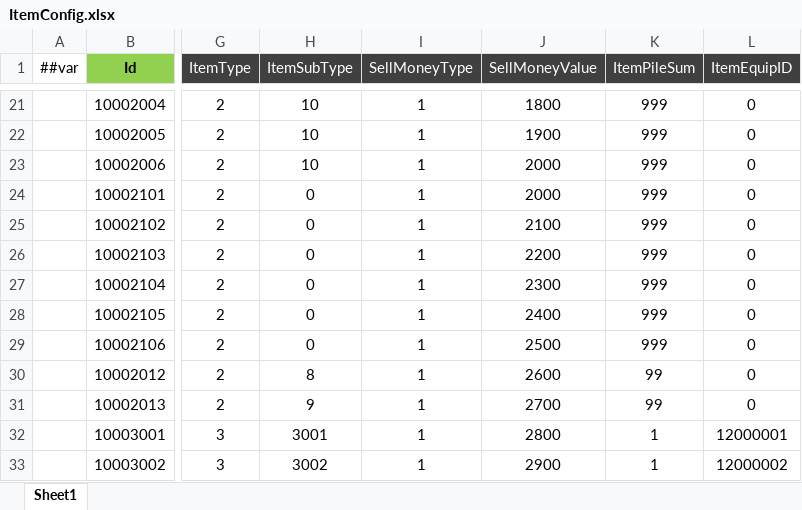
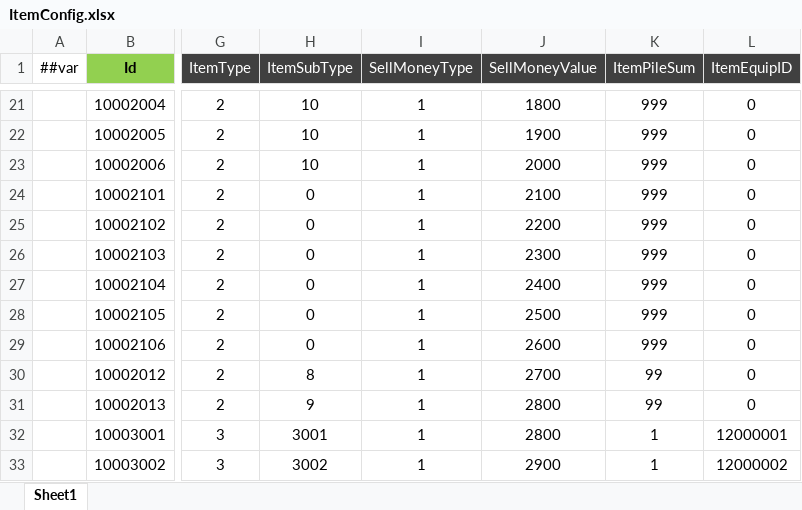
Before and after one commit to csyinghuochong/miniprogram_1, an Excel workbook: Unity/Assets/Config/Excel/ItemConfig.xlsx, sheet Sheet1, drawn as a sheet; only a part is shown, gaps mark what is left out; values as stored, in another font and other column widths than the file's, no borders; the diff names each change by its address in the sheet, - before the commit and + after, or states it on an @@ line.

```diff
--- a/Unity/Assets/Config/Excel/ItemConfig.xlsx (sheet Sheet1)
+++ b/Unity/Assets/Config/Excel/ItemConfig.xlsx (sheet Sheet1)
-J24 (SellMoneyValue): 2000
+J24 (SellMoneyValue): 2100
-J25 (SellMoneyValue): 2100
+J25 (SellMoneyValue): 2200
-J26 (SellMoneyValue): 2200
+J26 (SellMoneyValue): 2300
-J27 (SellMoneyValue): 2300
+J27 (SellMoneyValue): 2400
-J28 (SellMoneyValue): 2400
+J28 (SellMoneyValue): 2500
-J29 (SellMoneyValue): 2500
+J29 (SellMoneyValue): 2600
-J30 (SellMoneyValue): 2600
+J30 (SellMoneyValue): 2700
-J31 (SellMoneyValue): 2700
+J31 (SellMoneyValue): 2800
```
Also changed, not shown: Unity/Assets/Config/Excel/HeroConfig.xlsx, 17 other files.
